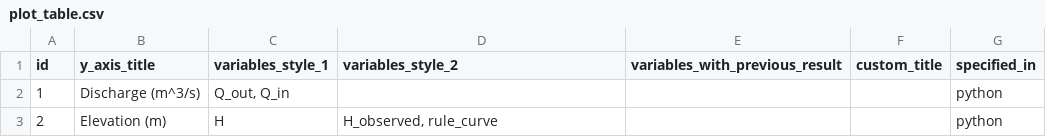
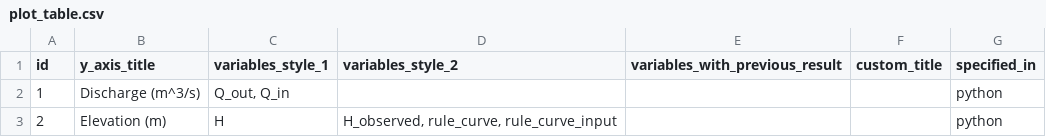
Before and after one commit to Deltares/rtc-tools-simulation, a CSV file: examples/rulecurve_example/input/plot_table.csv, drawn as a sheet.

Commit message:
copy rulecurve timeseries in initialize.
This can be used as reference during the simulation or for plotting.

```diff
--- a/examples/rulecurve_example/input/plot_table.csv
+++ b/examples/rulecurve_example/input/plot_table.csv
@@ -2,2 +2,2 @@ id,y_axis_title,variables_style_1,variables_style_2,variables_with_previous_resu
 1,Discharge (m^3/s),"Q_out, Q_in",,,,python
-2,Elevation (m),H,"H_observed, rule_curve",,,python
+2,Elevation (m),H,"H_observed, rule_curve, rule_curve_input",,,python
```
Also changed, not shown: 1 other file.
